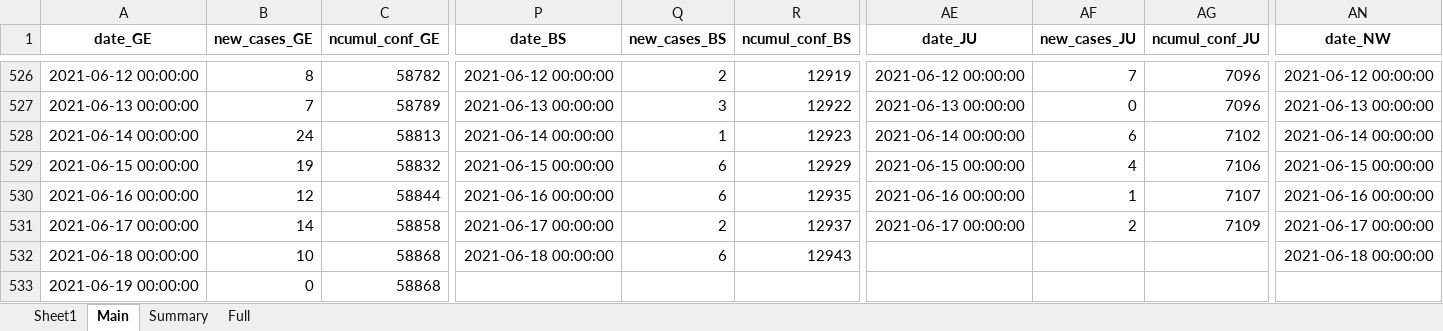
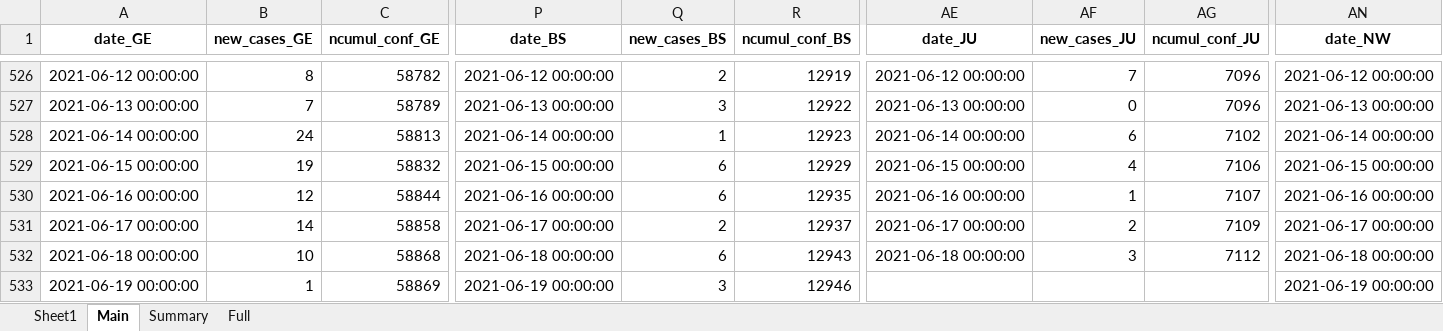
Before and after one commit to esolodko/p1_pub, an Excel workbook: xlsx_data/COVID19_Fallzahlen_CH.xlsx, sheet Main, drawn as a sheet; only a part is shown, gaps mark what is left out; values as stored, in another font and other column widths than the file's, no borders; the diff covers the shown part only; the diff names each change by its address in the sheet, - before the commit and + after, or states it on an @@ line.

Commit message:
update_CH

```diff
--- a/xlsx_data/COVID19_Fallzahlen_CH.xlsx (sheet Main)
+++ b/xlsx_data/COVID19_Fallzahlen_CH.xlsx (sheet Main)
-AE532 (date_JU): (empty)
+AE532 (date_JU): 2021-06-18 00:00:00
-AF532 (new_cases_JU): (empty)
+AF532 (new_cases_JU): 3
-AG532 (ncumul_conf_JU): (empty)
+AG532 (ncumul_conf_JU): 7112
-B533 (new_cases_GE): 0
+B533 (new_cases_GE): 1
-C533 (ncumul_conf_GE): 58868
+C533 (ncumul_conf_GE): 58869
-P533 (date_BS): (empty)
+P533 (date_BS): 2021-06-19 00:00:00
-Q533 (new_cases_BS): (empty)
+Q533 (new_cases_BS): 3
-R533 (ncumul_conf_BS): (empty)
+R533 (ncumul_conf_BS): 12946
-AN533 (date_NW): (empty)
+AN533 (date_NW): 2021-06-19 00:00:00
```
Also changed, not shown: 2 edited cells elsewhere in this sheet, sheet Summary.
